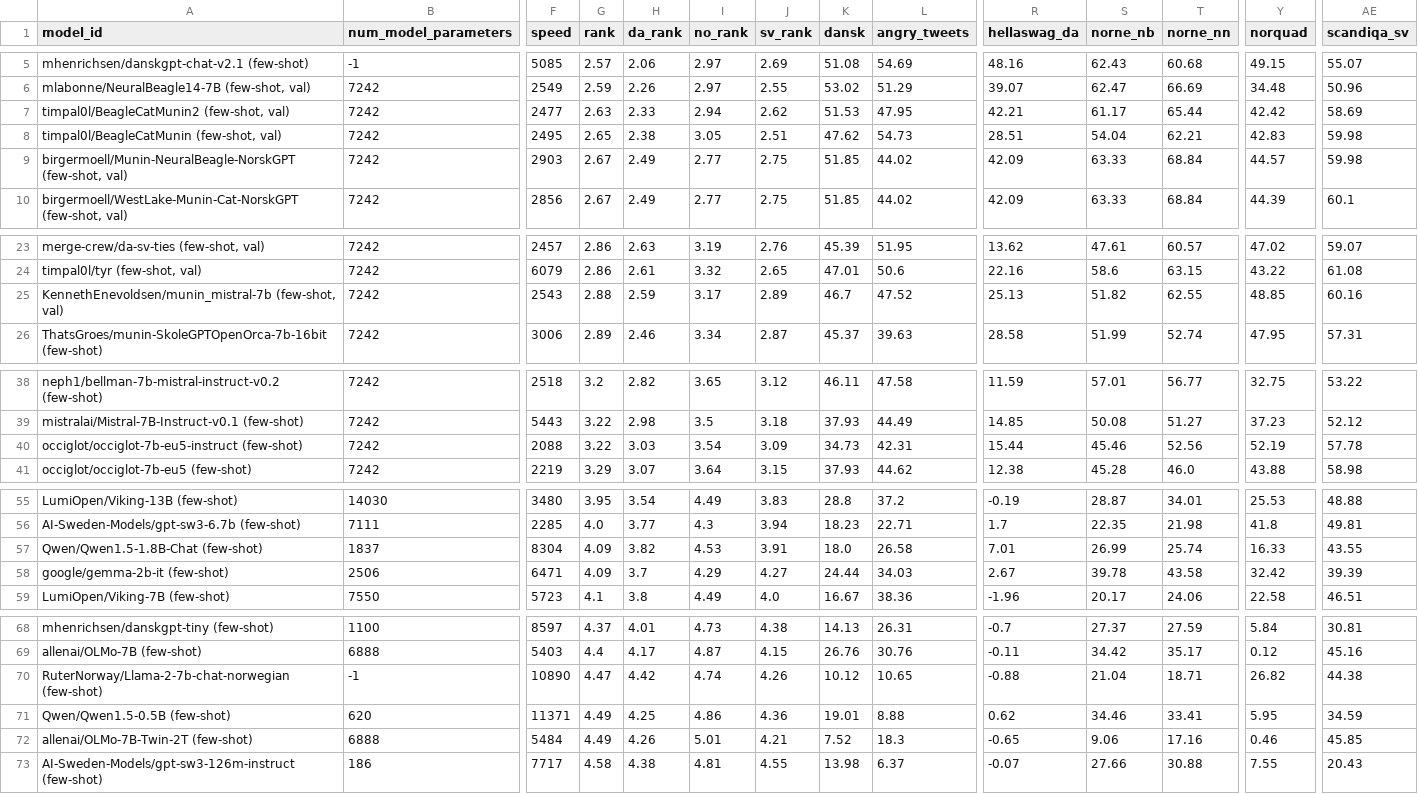
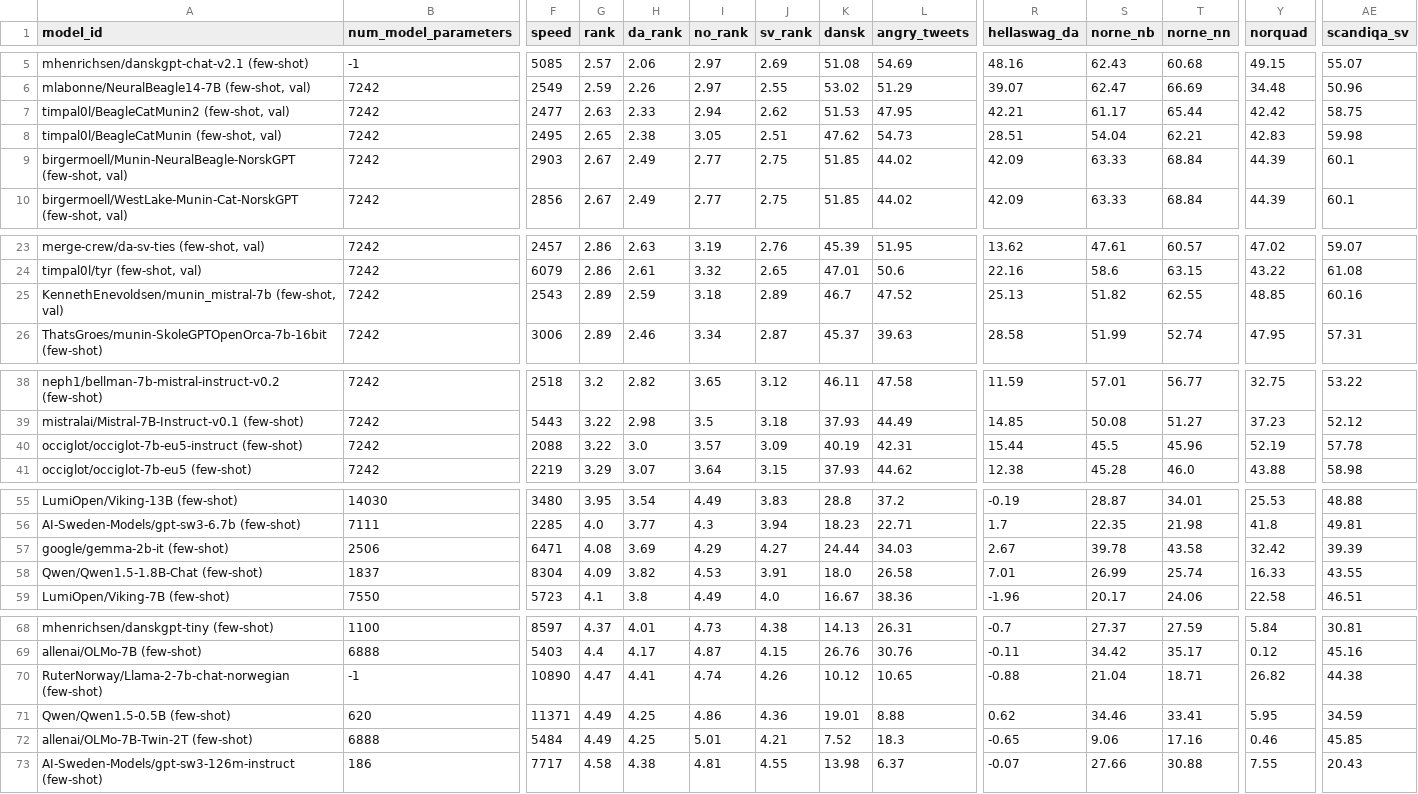
Before and after one commit to ScandEval/scandeval.github.io, a CSV file: mainland-scandinavian-nlg-test.csv, drawn as a sheet; only a part is shown, gaps mark what is left out; removed rows and columns are numbered as before the commit, all else as after; rows hold the shown columns only; the diff names each change by its address in the sheet, - before the commit and + after, or states it on an @@ line.

```diff
--- a/mainland-scandinavian-nlg-test.csv
+++ b/mainland-scandinavian-nlg-test.csv
-AE7 (scandiqa_sv): 58.69
+AE7 (scandiqa_sv): 58.75
-Y9 (norquad): 44.57
+Y9 (norquad): 44.39
-AE9 (scandiqa_sv): 59.98
+AE9 (scandiqa_sv): 60.1
-G25 (rank): 2.88
+G25 (rank): 2.89
-I25 (no_rank): 3.17
+I25 (no_rank): 3.18
-H40 (da_rank): 3.03
+H40 (da_rank): 3.0
-I40 (no_rank): 3.54
+I40 (no_rank): 3.57
-K40 (dansk): 34.73
+K40 (dansk): 40.19
-S40 (norne_nb): 45.46
+S40 (norne_nb): 45.5
-T40 (norne_nn): 52.56
+T40 (norne_nn): 45.96
+row 57: google/gemma-2b-it (few-shot) | 2506 | 6471 | 4.08 | 3.69 | 4.29 | 4.27 | 24.44 | 34.03 | 2.67 | 39.78 | 43.58 | 32.42 | 39.39
-row 58: google/gemma-2b-it (few-shot) | 2506 | 6471 | 4.09 | 3.7 | 4.29 | 4.27 | 24.44 | 34.03 | 2.67 | 39.78 | 43.58 | 32.42 | 39.39
-H70 (da_rank): 4.42
+H70 (da_rank): 4.41
-H72 (da_rank): 4.26
+H72 (da_rank): 4.25
```
Also changed, not shown: mainland-scandinavian-nlu-test.csv, 2 other files.
